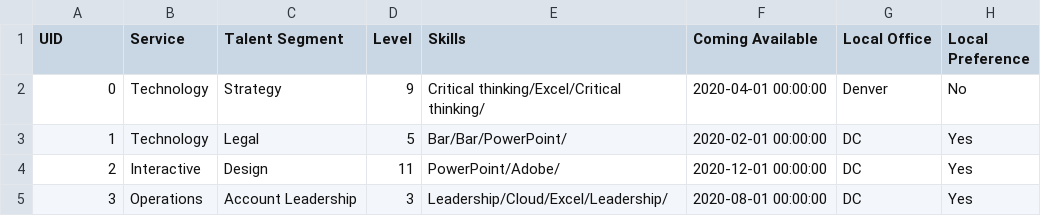
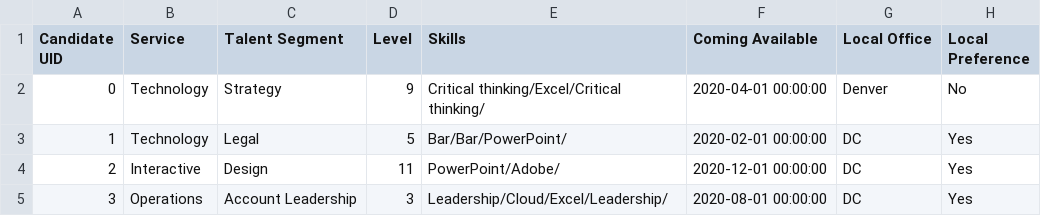
Before and after one commit to priorpeak/accenture-hackathon, a CSV file: Backend/Data Creation/Data/candidate_data.csv, drawn as a sheet; only a part is shown.

```diff
--- a/Backend/Data Creation/Data/candidate_data.csv
+++ b/Backend/Data Creation/Data/candidate_data.csv
@@ -1,2 +1,2 @@
-UID,Service,Talent Segment,Level,Skills,Coming Available,Local Office,Local Preference
+Candidate UID,Service,Talent Segment,Level,Skills,Coming Available,Local Office,Local Preference
 0,Technology,Strategy,9,Critical thinking/Excel/Critical thinking/,2020-04-01 00:00:00,Denver,No
```
Also changed, not shown: Backend/Data Creation/Data/project_data.csv, 29 other files.
